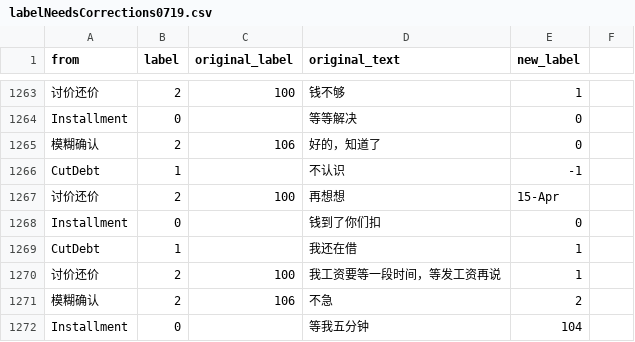
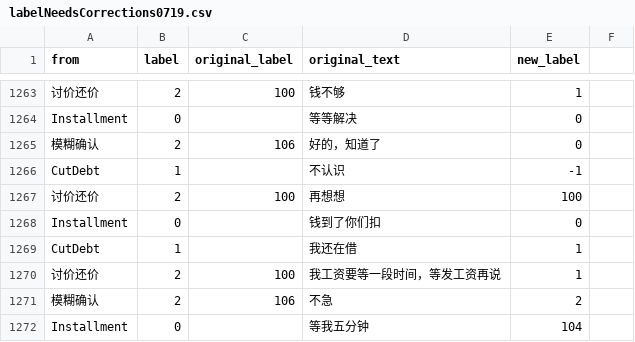
Before and after one commit to TSLNIHAOGIT/Chatbot1.0_ss, a CSV file: MLModel/data/CutDebt/labelNeedsCorrections0719.csv, drawn as a sheet; only a part is shown, gaps mark what is left out.

Commit message:
Update labelNeedsCorrections0719.csv

```diff
--- a/MLModel/data/CutDebt/labelNeedsCorrections0719.csv
+++ b/MLModel/data/CutDebt/labelNeedsCorrections0719.csv
@@ -1266,3 +1266,3 @@ Installment,0,,等等解决,0,
 CutDebt,1,,不认识,-1,
-讨价还价,2,100,再想想,15-Apr,
+讨价还价,2,100,再想想,100,
 Installment,0,,钱到了你们扣,0,
```
